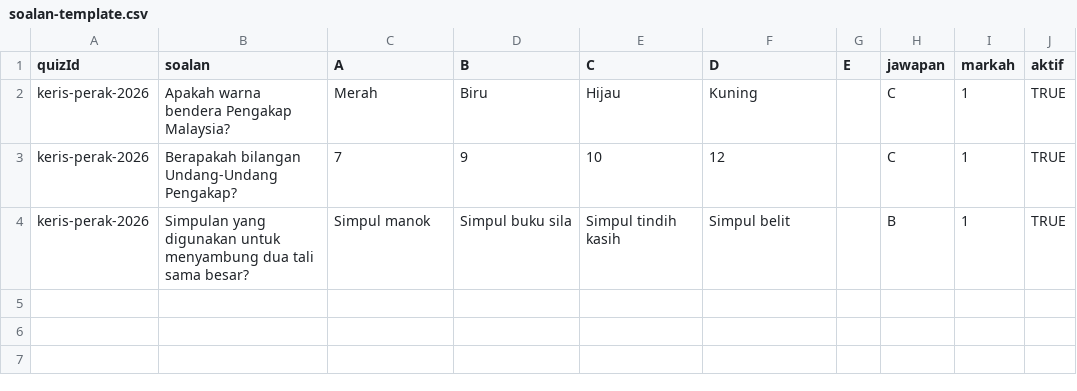
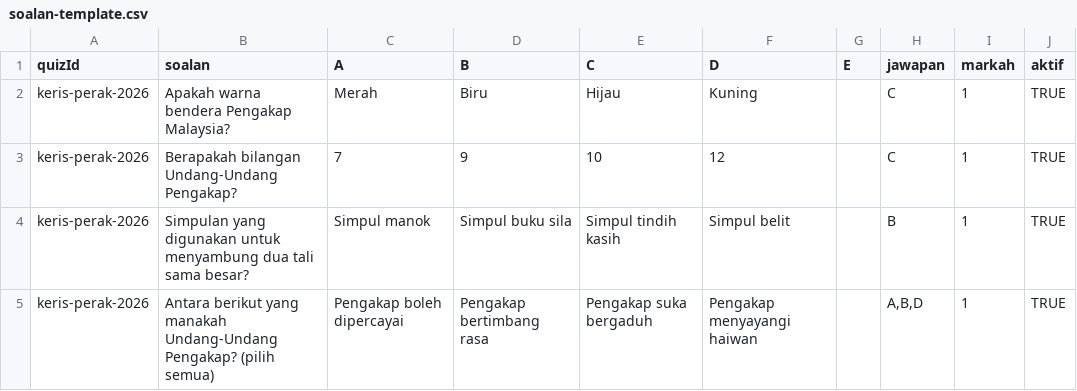
Before and after one commit to Akmalnasir25/REKODPENGAKAP, a CSV file: docs/quiz-gas/soalan-template.csv, drawn as a sheet; the diff names each change by its address in the sheet, - before the commit and + after, or states it on an @@ line.

```diff
--- a/docs/quiz-gas/soalan-template.csv
+++ b/docs/quiz-gas/soalan-template.csv
+row 5: keris-perak-2026 | Antara berikut yang manakah Undang-Undang Pengakap? (pilih semua) | Pengakap boleh dipercayai | Pengakap bertimbang rasa | Pengakap suka bergaduh | Pengakap menyayangi haiwan |  | A,B,D | 1 | TRUE
```
Also changed, not shown: 17 other files.
